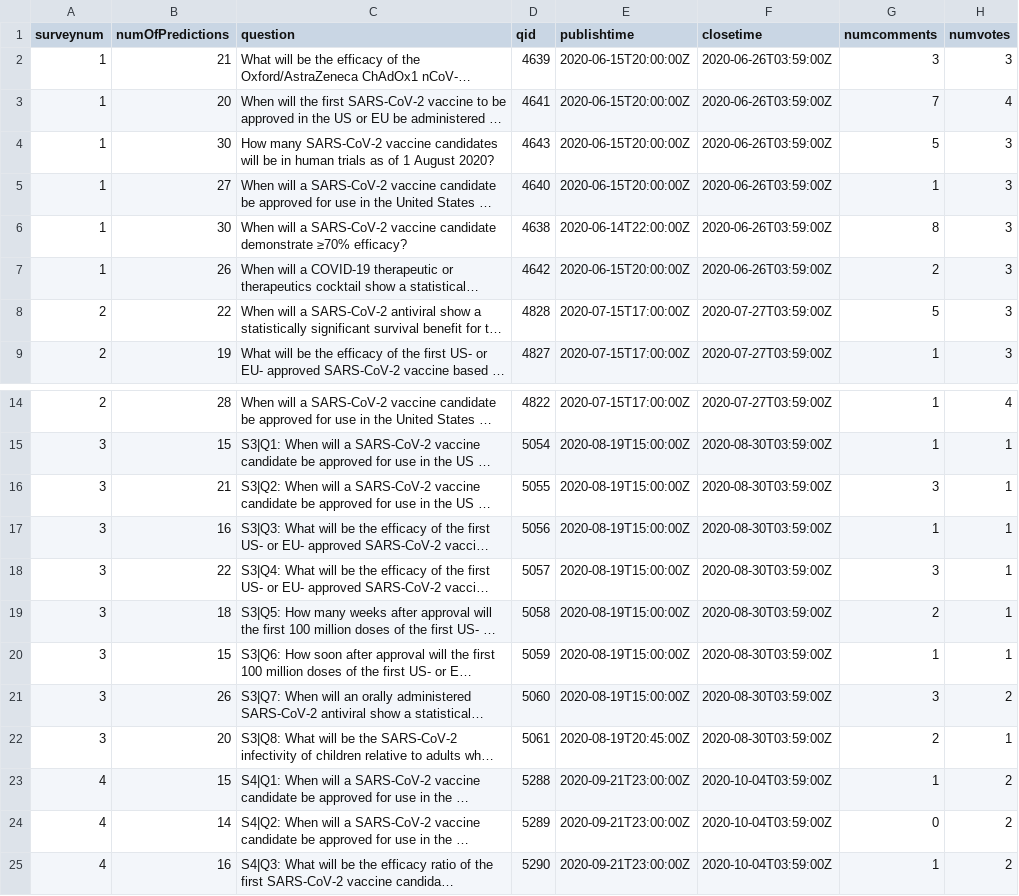
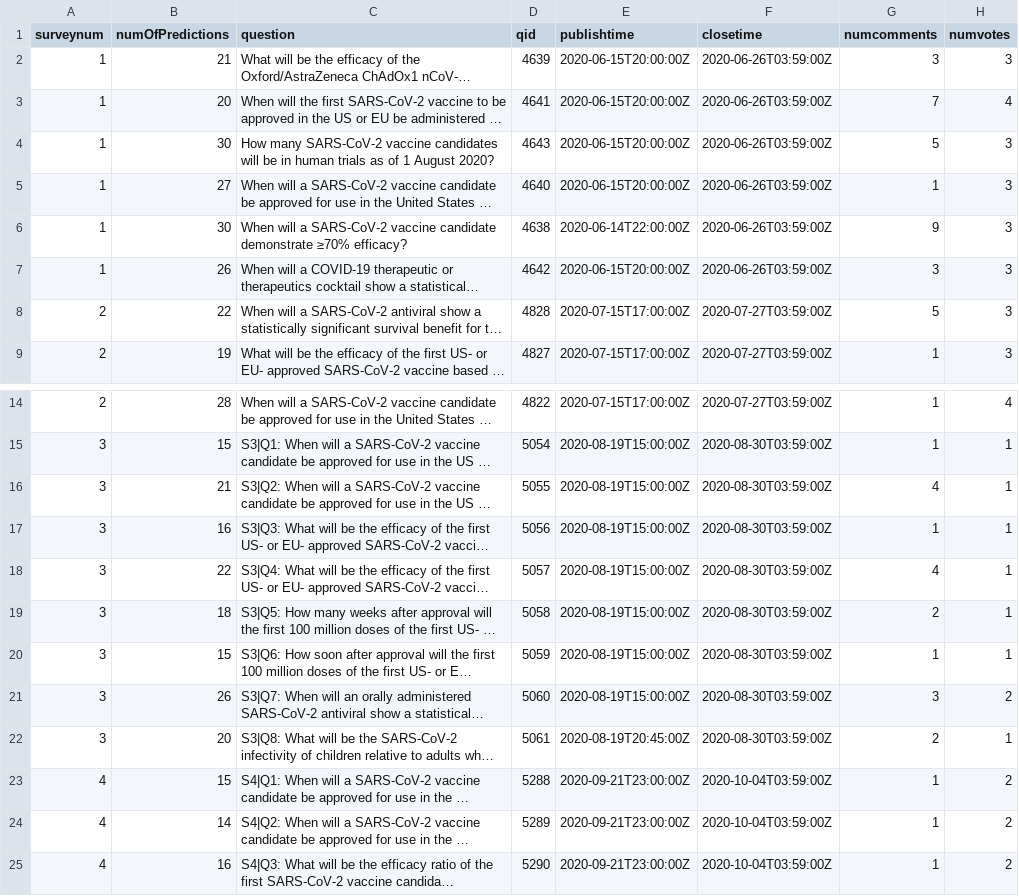
Before and after one commit to computationalUncertaintyLab/vaccinceAndTherapeuticsCrowd, a CSV file: consensusPredictionData/qdata.csv, drawn as a sheet; only a part is shown, gaps mark what is left out; long unchanged cells end in …; the diff names each change by its address in the sheet, - before the commit and + after, or states it on an @@ line.

```diff
--- a/consensusPredictionData/qdata.csv
+++ b/consensusPredictionData/qdata.csv
-G6 (numcomments): 8
+G6 (numcomments): 9
-G7 (numcomments): 2
+G7 (numcomments): 3
-G16 (numcomments): 3
+G16 (numcomments): 4
-G18 (numcomments): 3
+G18 (numcomments): 4
-G24 (numcomments): 0
+G24 (numcomments): 1
```
Also changed, not shown: 12 other files.
